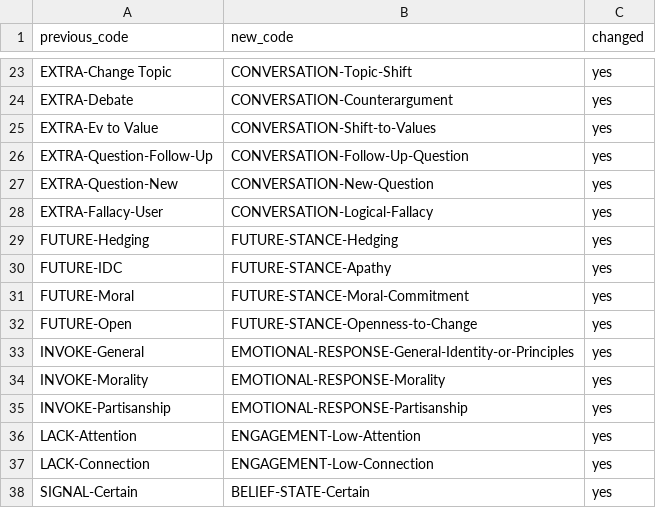
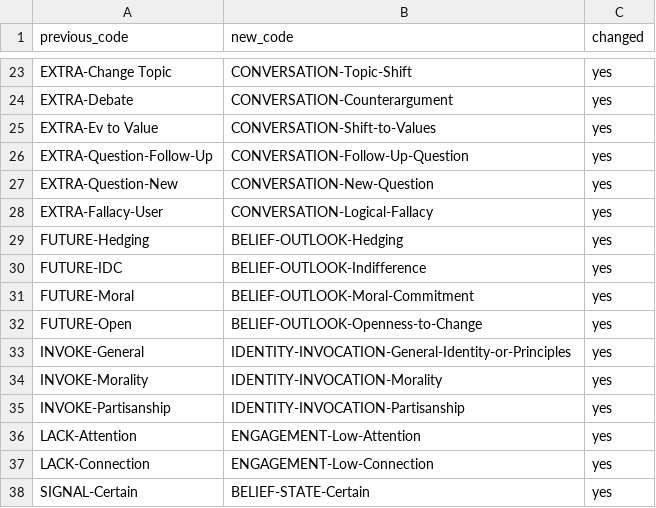
Before and after one commit to sosImnotSafe/qual-code-explorer, a CSV file: codebook_code_name_changes.csv, drawn as a sheet; only a part is shown, gaps mark what is left out.

Commit message:
Update code families (Belief Outlook, Identity Invocation), layout & cohort metrics

```diff
--- a/codebook_code_name_changes.csv
+++ b/codebook_code_name_changes.csv
@@ -28,9 +28,9 @@ EXTRA-Question-New,CONVERSATION-New-Question,yes
 EXTRA-Fallacy-User,CONVERSATION-Logical-Fallacy,yes
-FUTURE-Hedging,FUTURE-STANCE-Hedging,yes
-FUTURE-IDC,FUTURE-STANCE-Apathy,yes
-FUTURE-Moral,FUTURE-STANCE-Moral-Commitment,yes
-FUTURE-Open,FUTURE-STANCE-Openness-to-Change,yes
-INVOKE-General,EMOTIONAL-RESPONSE-General-Identity-or-Principles,yes
-INVOKE-Morality,EMOTIONAL-RESPONSE-Morality,yes
-INVOKE-Partisanship,EMOTIONAL-RESPONSE-Partisanship,yes
+FUTURE-Hedging,BELIEF-OUTLOOK-Hedging,yes
+FUTURE-IDC,BELIEF-OUTLOOK-Indifference,yes
+FUTURE-Moral,BELIEF-OUTLOOK-Moral-Commitment,yes
+FUTURE-Open,BELIEF-OUTLOOK-Openness-to-Change,yes
+INVOKE-General,IDENTITY-INVOCATION-General-Identity-or-Principles,yes
+INVOKE-Morality,IDENTITY-INVOCATION-Morality,yes
+INVOKE-Partisanship,IDENTITY-INVOCATION-Partisanship,yes
 LACK-Attention,ENGAGEMENT-Low-Attention,yes
```
Also changed, not shown: 10 other files.
